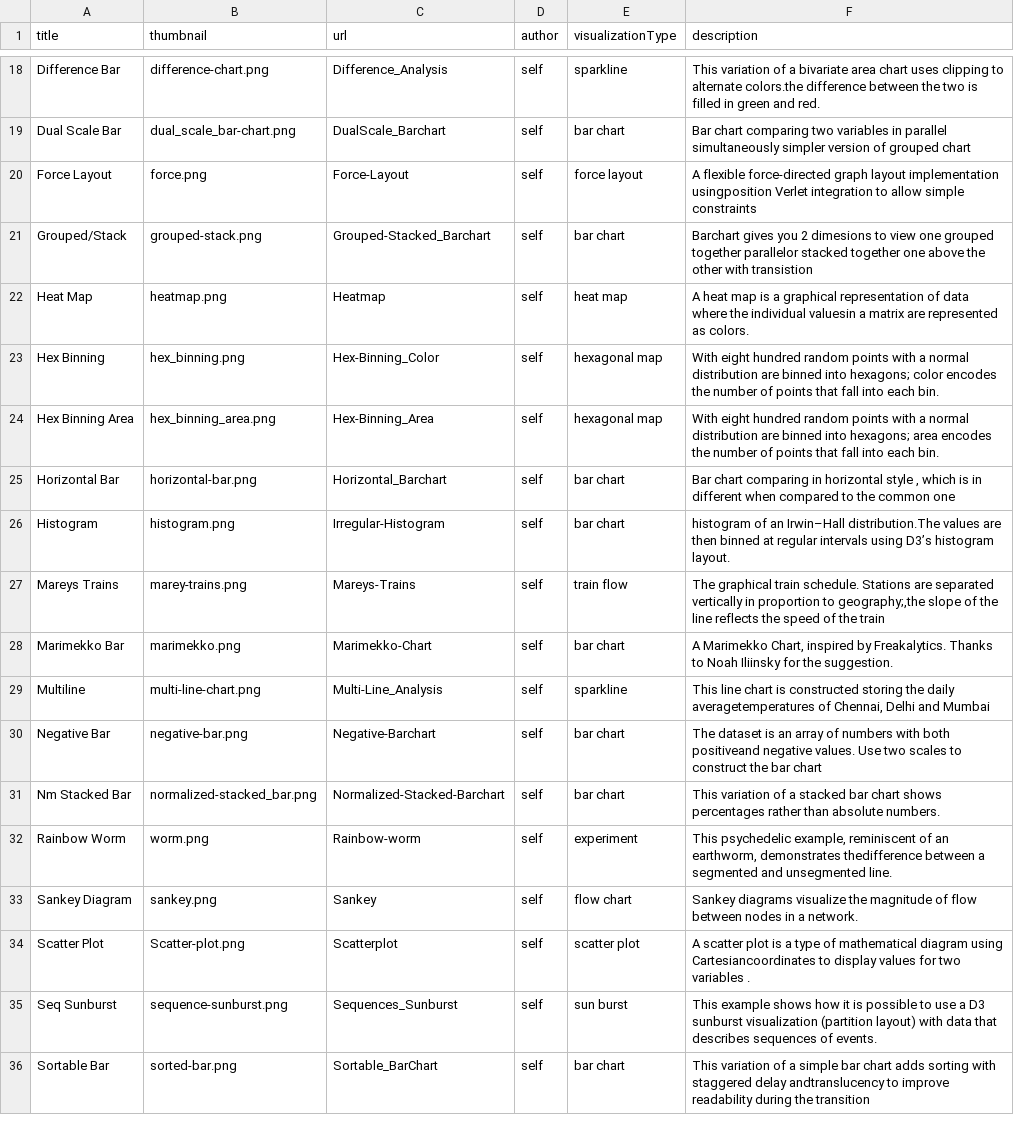
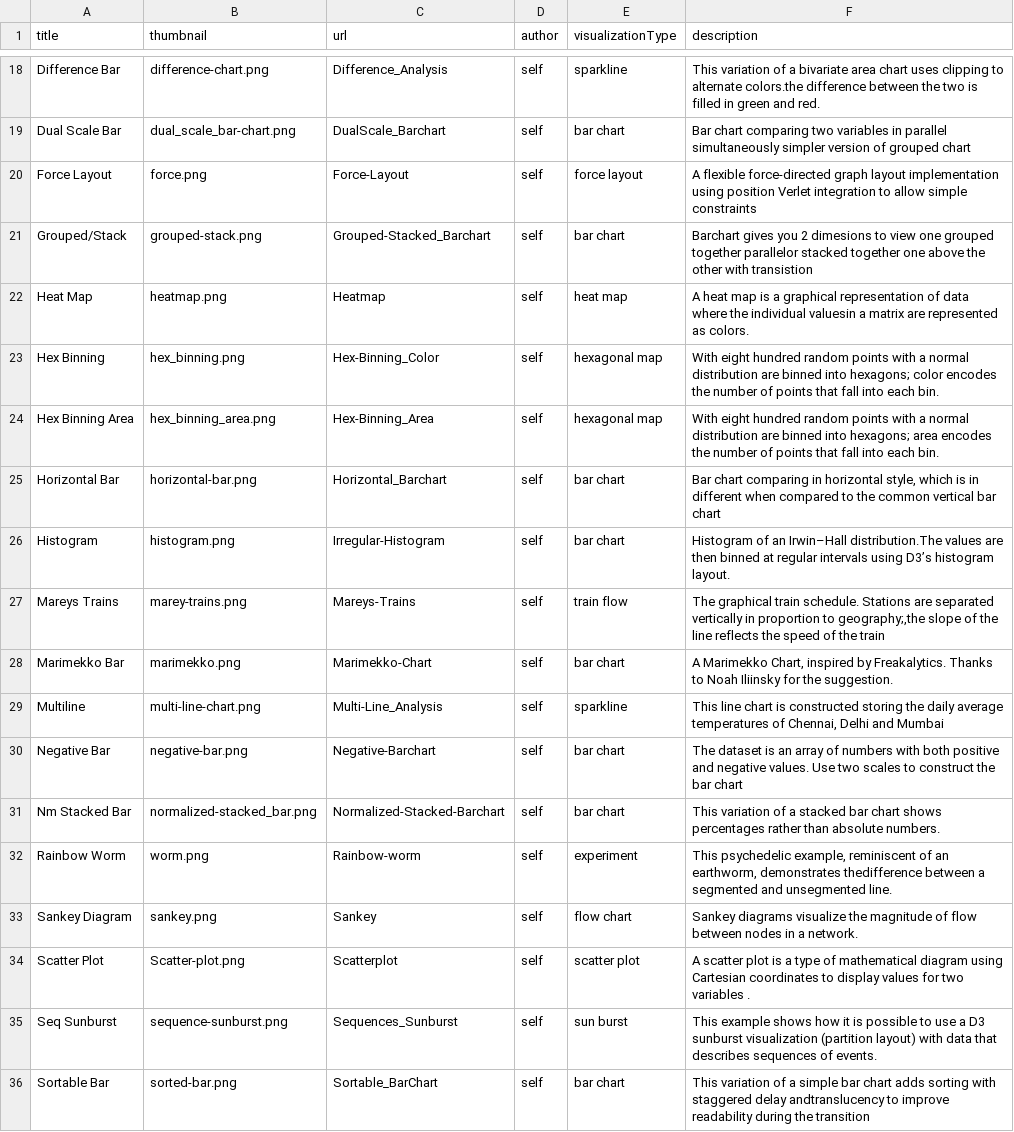
Before and after one commit to Data-Analytics/data-analytics.github.io, a CSV file: data.csv, drawn as a sheet; only a part is shown, gaps mark what is left out; the diff covers the shown part only.

Commit message:
corrected the spelling mistakes in the file

```diff
--- a/data.csv
+++ b/data.csv
@@ -20 +20 @@ Dual Scale Bar,dual_scale_bar-chart.png,DualScale_Barchart,self,bar chart,Bar ch
-Force Layout,force.png,Force-Layout,self,force layout ,A flexible force-directed graph layout implementation usingposition Verlet integration to allow simple constraints
+Force Layout,force.png,Force-Layout,self,force layout ,A flexible force-directed graph layout implementation using position Verlet integration to allow simple constraints,,,,,,,,,
@@ -25,2 +25,2 @@ Hex Binning Area,hex_binning_area.png,Hex-Binning_Area,self,hexagonal map,With e
-Horizontal Bar,horizontal-bar.png,Horizontal_Barchart,self,bar chart,"Bar chart comparing  in horizontal style , which is in different when compared to the common one "
-Histogram,histogram.png,Irregular-Histogram,self,bar chart,histogram of an Irwin–Hall distribution.The values are then binned at regular intervals using D3’s histogram layout.
+Horizontal Bar,horizontal-bar.png,Horizontal_Barchart,self,bar chart,"Bar chart comparing in horizontal style, which is in different  when compared to the common vertical bar chart",,,,,,,,,
+Histogram,histogram.png,Irregular-Histogram,self,bar chart,Histogram of an Irwin–Hall distribution.The values are then binned at regular intervals using D3’s histogram layout. ,,,,,,,,,
@@ -29,2 +29,2 @@ Marimekko Bar,marimekko.png,Marimekko-Chart,self,bar chart,"A Marimekko Chart, i
-Multiline,multi-line-chart.png,Multi-Line_Analysis,self,sparkline,"This line chart is constructed storing the daily averagetemperatures of Chennai, Delhi and Mumbai "
-Negative Bar,negative-bar.png,Negative-Barchart,self,bar chart,The dataset is an array of numbers with both positiveand negative values. Use two scales to construct the bar chart
+Multiline,multi-line-chart.png,Multi-Line_Analysis,self,sparkline,"This line chart is constructed storing the daily average temperatures of Chennai, Delhi and Mumbai ",,,,,,,,,
+Negative Bar,negative-bar.png,Negative-Barchart,self,bar chart,The dataset is an array of numbers with both positive and negative values. Use two scales to construct the bar chart,,,,,,,,,
@@ -34 +34 @@ Sankey Diagram,sankey.png,Sankey,self,flow chart,Sankey diagrams visualize the m
-Scatter Plot,Scatter-plot.png,Scatterplot,self,scatter plot,A scatter plot is a type of mathematical diagram using Cartesiancoordinates to display values for two variables .
+Scatter Plot,Scatter-plot.png,Scatterplot,self,scatter plot,A scatter plot is a type of mathematical diagram using Cartesian coordinates to display values for two variables .,,,,,,,,,
```
Also changed, not shown: 4 edited cells elsewhere in this file.
